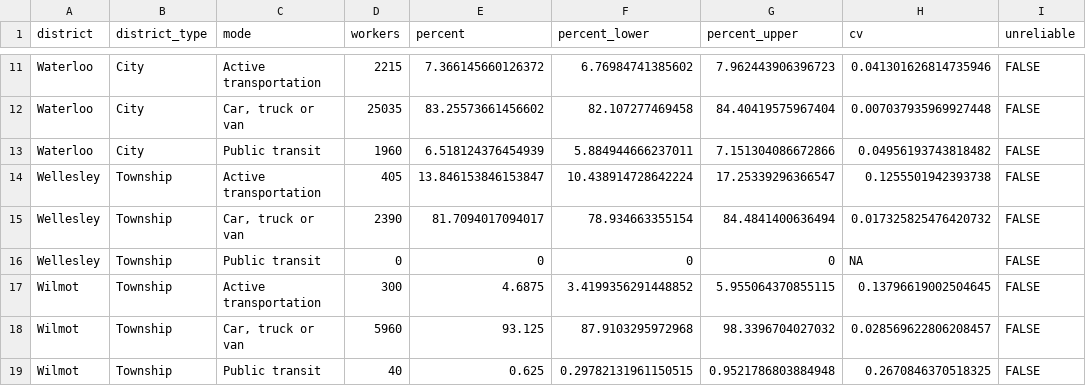
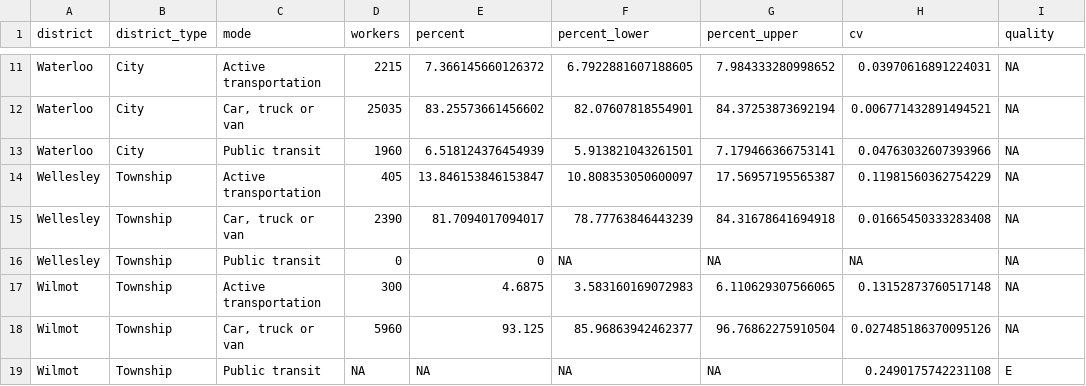
Before and after one commit to gpberber/chartingwaterlooregion, a CSV file: posts/commuting/data/commuting_mode.csv, drawn as a sheet; only a part is shown, gaps mark what is left out; the diff covers the shown part only; the diff names each change by its address in the sheet, - before the commit and + after, or states it on an @@ line.

```diff
--- a/posts/commuting/data/commuting_mode.csv
+++ b/posts/commuting/data/commuting_mode.csv
-I1: unreliable
+I1: quality
-F11 (percent_lower): 6.76984741385602
+F11 (percent_lower): 6.7922881607188605
-G11 (percent_upper): 7.962443906396723
+G11 (percent_upper): 7.984333280998652
-H11 (cv): 0.041301626814735946
+H11 (cv): 0.03970616891224031
-I11:I18 (quality): FALSE
+I11:I18 (quality): NA
-F12 (percent_lower): 82.107277469458
+F12 (percent_lower): 82.07607818554901
-G12 (percent_upper): 84.40419575967404
+G12 (percent_upper): 84.37253873692194
-H12 (cv): 0.007037935969927448
+H12 (cv): 0.006771432891494521
-F13 (percent_lower): 5.884944666237011
+F13 (percent_lower): 5.913821043261501
-G13 (percent_upper): 7.151304086672866
+G13 (percent_upper): 7.179466366753141
-H13 (cv): 0.04956193743818482
+H13 (cv): 0.04763032607393966
-F14 (percent_lower): 10.438914728642224
+F14 (percent_lower): 10.808353050600097
-G14 (percent_upper): 17.25339296366547
+G14 (percent_upper): 17.56957195565387
-H14 (cv): 0.1255501942393738
+H14 (cv): 0.11981560362754229
-F15 (percent_lower): 78.934663355154
+F15 (percent_lower): 78.77763846443239
-G15 (percent_upper): 84.4841400636494
+G15 (percent_upper): 84.31678641694918
-H15 (cv): 0.017325825476420732
+H15 (cv): 0.01665450333283408
-F16 (percent_lower): 0
+F16 (percent_lower): NA
-G16 (percent_upper): 0
+G16 (percent_upper): NA
-F17 (percent_lower): 3.4199356291448852
+F17 (percent_lower): 3.583160169072983
-G17 (percent_upper): 5.955064370855115
+G17 (percent_upper): 6.110629307566065
-H17 (cv): 0.13796619002504645
+H17 (cv): 0.13152873760517148
-F18 (percent_lower): 87.9103295972968
+F18 (percent_lower): 85.96863942462377
-G18 (percent_upper): 98.3396704027032
+G18 (percent_upper): 96.76862275910504
-H18 (cv): 0.028569622806208457
+H18 (cv): 0.027485186370095126
-D19 (workers): 40
+D19 (workers): NA
-E19 (percent): 0.625
+E19 (percent): NA
-F19 (percent_lower): 0.29782131961150515
+F19 (percent_lower): NA
-G19 (percent_upper): 0.9521786803884948
+G19 (percent_upper): NA
-H19 (cv): 0.2670846370518325
+H19 (cv): 0.2490175742231108
-I19 (quality): FALSE
+I19 (quality): E
```
Also changed, not shown: 52 edited cells elsewhere in this file, posts/commuting/data/commuting.csv, 44 other files.
